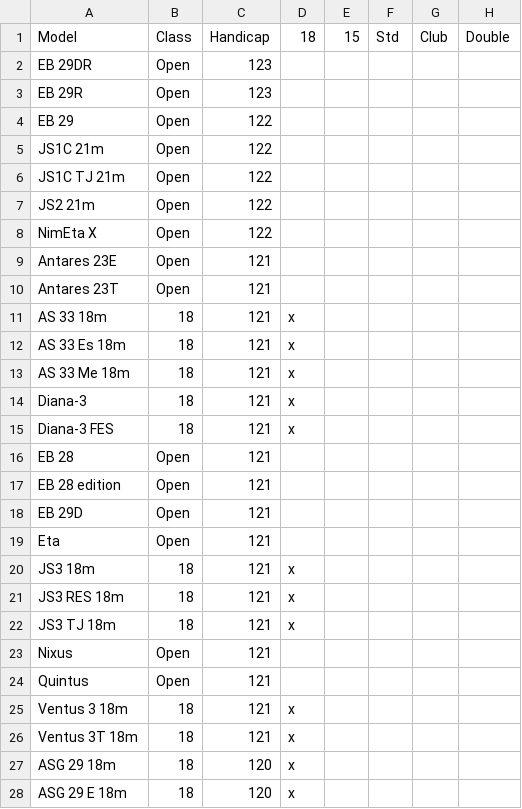
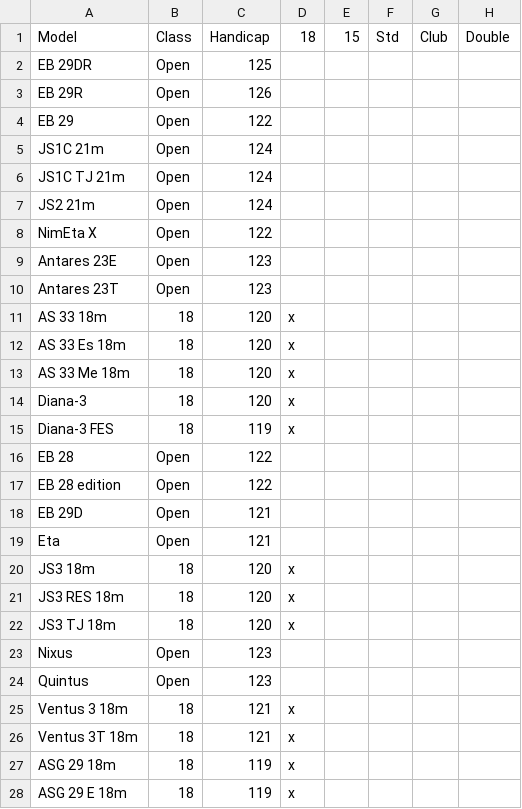
Before and after one commit to Turbo87/daec-handicap-lists, a CSV file: competition.csv, drawn as a sheet; only a part is shown; the diff covers the shown part only.

Commit message:
Import proposed handicaps

```diff
--- a/competition.csv
+++ b/competition.csv
@@ -1,28 +1,28 @@
 Model,Class,Handicap,18,15,Std,Club,Double
-EB 29DR,Open,123,,,,,
-EB 29R,Open,123,,,,,
+EB 29DR,Open,125,,,,,
+EB 29R,Open,126,,,,,
 EB 29,Open,122,,,,,
-JS1C 21m,Open,122,,,,,
-JS1C TJ 21m,Open,122,,,,,
-JS2 21m,Open,122,,,,,
+JS1C 21m,Open,124,,,,,
+JS1C TJ 21m,Open,124,,,,,
+JS2 21m,Open,124,,,,,
 NimEta X,Open,122,,,,,
-Antares 23E,Open,121,,,,,
-Antares 23T,Open,121,,,,,
-AS 33 18m,18,121,x,,,,
-AS 33 Es 18m,18,121,x,,,,
-AS 33 Me 18m,18,121,x,,,,
-Diana-3,18,121,x,,,,
-Diana-3 FES,18,121,x,,,,
-EB 28,Open,121,,,,,
-EB 28 edition,Open,121,,,,,
+Antares 23E,Open,123,,,,,
+Antares 23T,Open,123,,,,,
+AS 33 18m,18,120,x,,,,
+AS 33 Es 18m,18,120,x,,,,
+AS 33 Me 18m,18,120,x,,,,
+Diana-3,18,120,x,,,,
+Diana-3 FES,18,119,x,,,,
+EB 28,Open,122,,,,,
+EB 28 edition,Open,122,,,,,
 EB 29D,Open,121,,,,,
 Eta,Open,121,,,,,
-JS3 18m,18,121,x,,,,
-JS3 RES 18m,18,121,x,,,,
-JS3 TJ 18m,18,121,x,,,,
-Nixus,Open,121,,,,,
-Quintus,Open,121,,,,,
+JS3 18m,18,120,x,,,,
+JS3 RES 18m,18,120,x,,,,
+JS3 TJ 18m,18,120,x,,,,
+Nixus,Open,123,,,,,
+Quintus,Open,123,,,,,
 Ventus 3 18m,18,121,x,,,,
 Ventus 3T 18m,18,121,x,,,,
-ASG 29 18m,18,120,x,,,,
-ASG 29 E 18m,18,120,x,,,,
+ASG 29 18m,18,119,x,,,,
+ASG 29 E 18m,18,119,x,,,,
```
Also changed, not shown: 49 edited cells elsewhere in this file, 1 other file.
